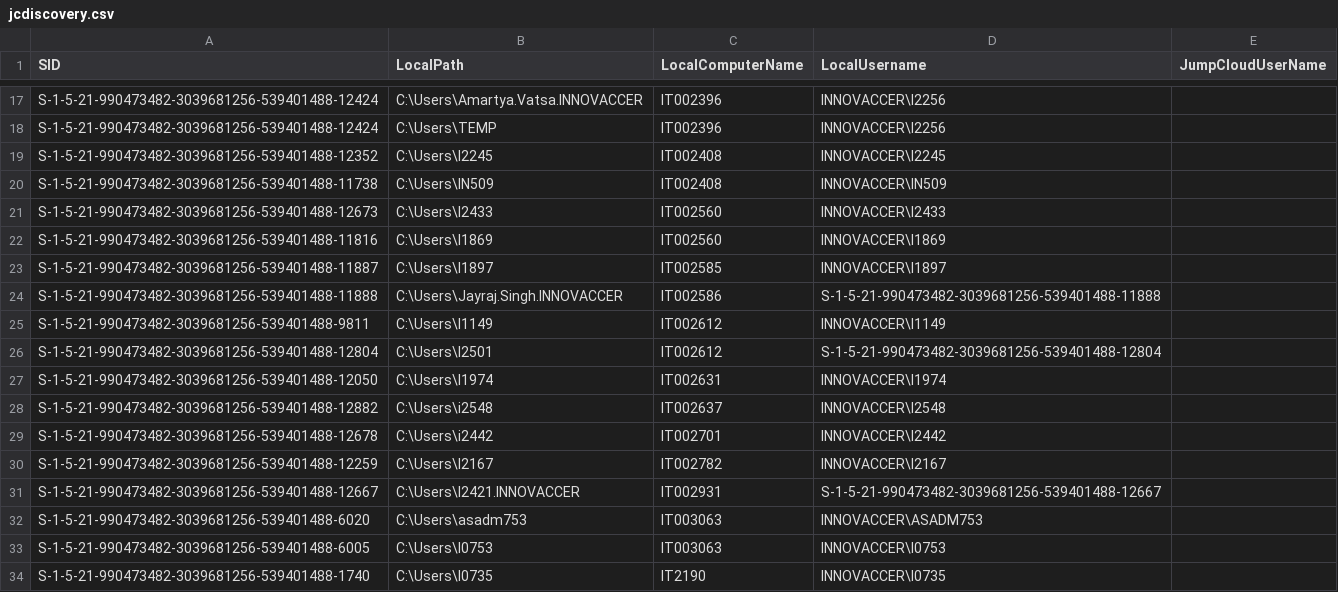
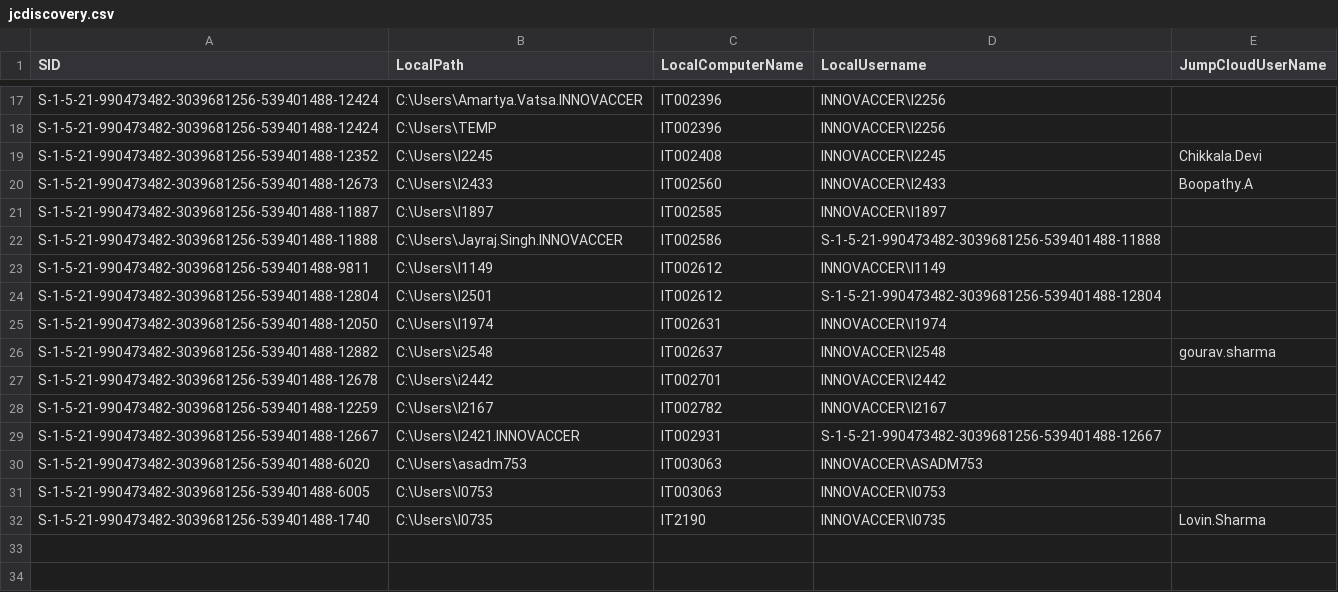
Before and after one commit to savinways/JumpCloud-ADMU-Discovery, a CSV file: jcdiscovery.csv, drawn as a sheet; only a part is shown, gaps mark what is left out.

Commit message:
Update jcdiscovery.csv

```diff
--- a/jcdiscovery.csv
+++ b/jcdiscovery.csv
@@ -18,6 +18,4 @@
 "S-1-5-21-990473482-3039681256-539401488-12424","C:\Users\TEMP","IT002396","INNOVACCER\I2256",""
-"S-1-5-21-990473482-3039681256-539401488-12352","C:\Users\I2245","IT002408","INNOVACCER\I2245",""
-"S-1-5-21-990473482-3039681256-539401488-11738","C:\Users\IN509","IT002408","INNOVACCER\IN509",""
-"S-1-5-21-990473482-3039681256-539401488-12673","C:\Users\I2433","IT002560","INNOVACCER\I2433",""
-"S-1-5-21-990473482-3039681256-539401488-11816","C:\Users\I1869","IT002560","INNOVACCER\I1869",""
+"S-1-5-21-990473482-3039681256-539401488-12352","C:\Users\I2245","IT002408","INNOVACCER\I2245","Chikkala.Devi"
+"S-1-5-21-990473482-3039681256-539401488-12673","C:\Users\I2433","IT002560","INNOVACCER\I2433","Boopathy.A"
 "S-1-5-21-990473482-3039681256-539401488-11887","C:\Users\I1897","IT002585","INNOVACCER\I1897",""
@@ -27,3 +25,3 @@
 "S-1-5-21-990473482-3039681256-539401488-12050","C:\Users\I1974","IT002631","INNOVACCER\I1974",""
-"S-1-5-21-990473482-3039681256-539401488-12882","C:\Users\i2548","IT002637","INNOVACCER\I2548",""
+"S-1-5-21-990473482-3039681256-539401488-12882","C:\Users\i2548","IT002637","INNOVACCER\I2548","gourav.sharma"
 "S-1-5-21-990473482-3039681256-539401488-12678","C:\Users\i2442","IT002701","INNOVACCER\I2442",""
@@ -33,2 +31,2 @@
 "S-1-5-21-990473482-3039681256-539401488-6005","C:\Users\I0753","IT003063","INNOVACCER\I0753",""
-"S-1-5-21-990473482-3039681256-539401488-1740","C:\Users\I0735","IT2190","INNOVACCER\I0735",""
+"S-1-5-21-990473482-3039681256-539401488-1740","C:\Users\I0735","IT2190","INNOVACCER\I0735","Lovin.Sharma"
```
